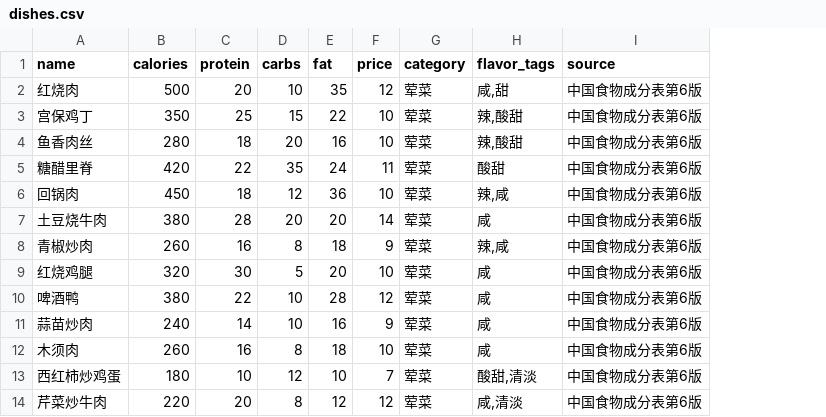
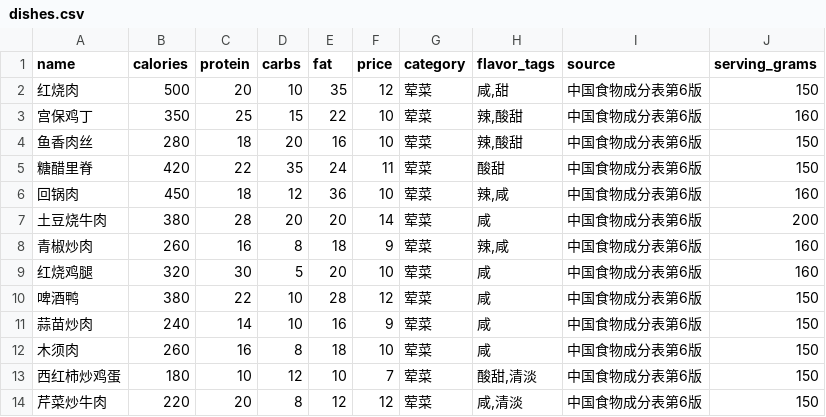
Before and after one commit to Jzy258/canteen-recommendation-agent, a CSV file: backend/data/dishes.csv, drawn as a sheet; only a part is shown; the diff names each change by its address in the sheet, - before the commit and + after, or states it on an @@ line.

Commit message:
feat(grams): 引入克重调控饮食量（D9）
- schema.sql v1.2：dish 加 serving_grams（标准份量克数），
  meal_record 加 grams（实际摄入克重）；4 个聚合视图升级为克重换算
- dishes.csv：54 道菜标注 serving_grams（荤素菜 150g、汤 300g、
  主食 175~250g、水果/饮品按个/杯，米饭 175g）
- db.py：_migrate_v12 幂等迁移（补列 + 重建聚合视图，跳过无克重
  依赖的 v_menu_detail）；_serving_factor_sql() 统一换算系数；
  add_meal_record/bulk_insert_dishes 支持 grams；get_records_*
  返回 intake_* 实际摄入营养 + serving_grams
- 换算：实际摄入营养 = 菜营养 × (grams/serving_grams)；grams 为
  NULL 时回退 portion 份数，历史数据与旧行为完全兼容
- record.py 工具 record_meal 增加 grams 参数
- 新增 tests/A/D9/test_all.py（27 项）；生产库已迁移并回填 54 道菜克重
- 验证：A 15 套件 + B 16 套件全 PASS；100g/150g 红烧肉=333.3 kcal 实测通过

```diff
--- a/backend/data/dishes.csv
+++ b/backend/data/dishes.csv
+column J (serving_grams), rows 2-14: 150 | 160 | 150 | 150 | 160 | 200 | 160 | 160 | 150 | 150 | 150 | 150 | 150
```
Also changed, not shown: 6 other files.
